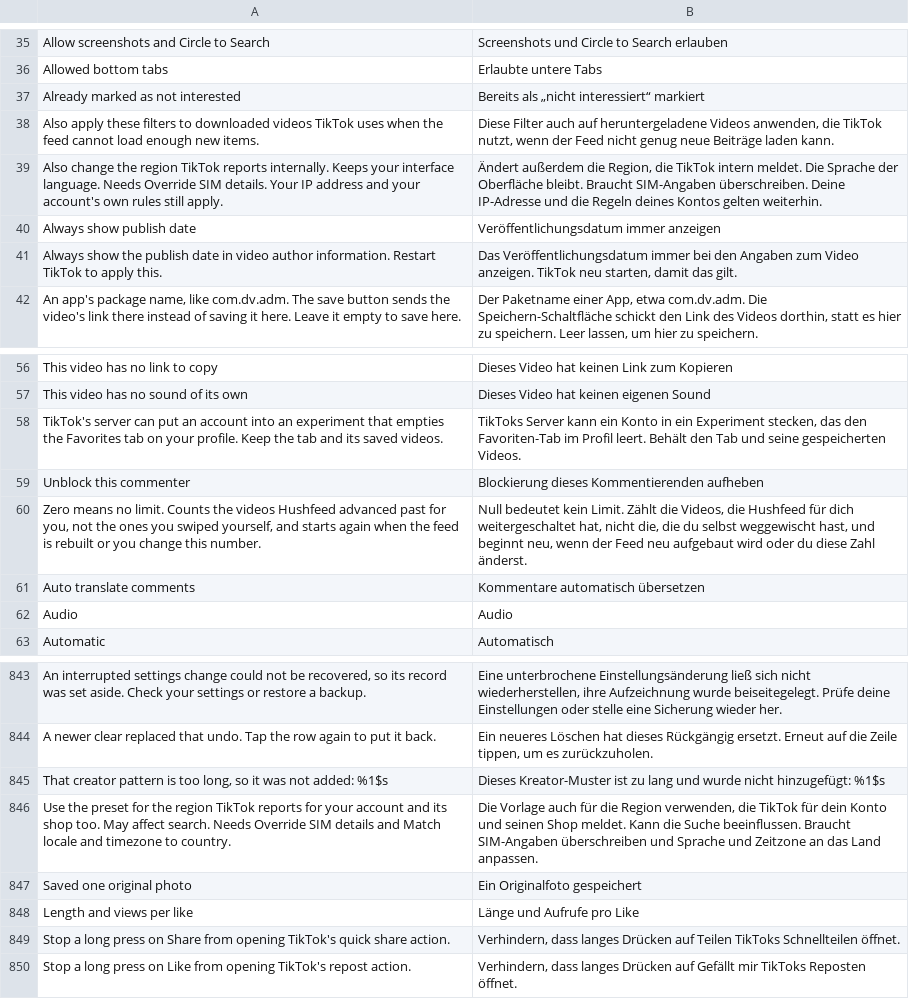
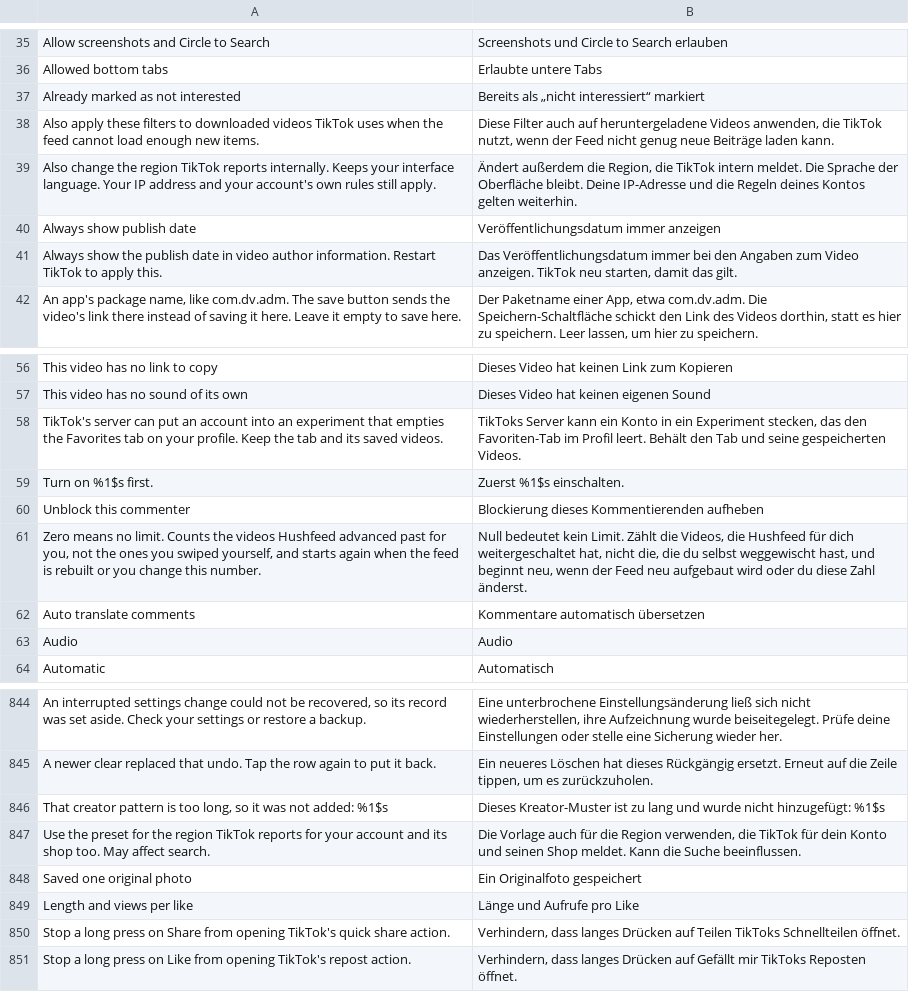
Before and after one commit to Dojz/hushfeed, a TSV file: extensions/tiktok/src/main/l10n/de.tsv, drawn as a sheet; only a part is shown, gaps mark what is left out.

```diff
--- a/extensions/tiktok/src/main/l10n/de.tsv
+++ b/extensions/tiktok/src/main/l10n/de.tsv
@@ -38,3 +38,3 @@ Already marked as not interested	Bereits als „nicht interessiert“ markiert
 Also apply these filters to downloaded videos TikTok uses when the feed cannot load enough new items.	Diese Filter auch auf heruntergeladene Videos anwenden, die TikTok nutzt, wenn der Feed nicht genug neue Beiträge laden kann.
-Also change the region TikTok reports internally. Keeps your interface language. Needs Override SIM details. Your IP address and your account's own rules still apply.	Ändert außerdem die Region, die TikTok intern meldet. Die Sprache der Oberfläche bleibt. Braucht SIM-Angaben überschreiben. Deine IP-Adresse und die Regeln deines Kontos gelten weiterhin.
+Also change the region TikTok reports internally. Keeps your interface language. Your IP address and your account's own rules still apply.	Ändert außerdem die Region, die TikTok intern meldet. Die Sprache der Oberfläche bleibt. Deine IP-Adresse und die Regeln deines Kontos gelten weiterhin.
 Always show publish date	Veröffentlichungsdatum immer anzeigen
@@ -58,2 +58,3 @@ This video has no sound of its own	Dieses Video hat keinen eigenen Sound
 TikTok's server can put an account into an experiment that empties the Favorites tab on your profile. Keep the tab and its saved videos.	TikToks Server kann ein Konto in ein Experiment stecken, das den Favoriten-Tab im Profil leert. Behält den Tab und seine gespeicherten Videos.
+Turn on %1$s first.	Zuerst %1$s einschalten.
 Unblock this commenter	Blockierung dieses Kommentierenden aufheben
@@ -845,3 +846,3 @@ A newer clear replaced that undo. Tap the row again to put it back.	Ein neueres
 That creator pattern is too long, so it was not added: %1$s	Dieses Kreator-Muster ist zu lang und wurde nicht hinzugefügt: %1$s
-Use the preset for the region TikTok reports for your account and its shop too. May affect search. Needs Override SIM details and Match locale and timezone to country.	Die Vorlage auch für die Region verwenden, die TikTok für dein Konto und seinen Shop meldet. Kann die Suche beeinflussen. Braucht SIM-Angaben überschreiben und Sprache und Zeitzone an das Land anpassen.
+Use the preset for the region TikTok reports for your account and its shop too. May affect search.	Die Vorlage auch für die Region verwenden, die TikTok für dein Konto und seinen Shop meldet. Kann die Suche beeinflussen.
 Saved one original photo	Ein Originalfoto gespeichert
```
Also changed, not shown: extensions/tiktok/src/main/l10n/en.csv, extensions/tiktok/src/main/l10n/es.tsv, 14 other files.
